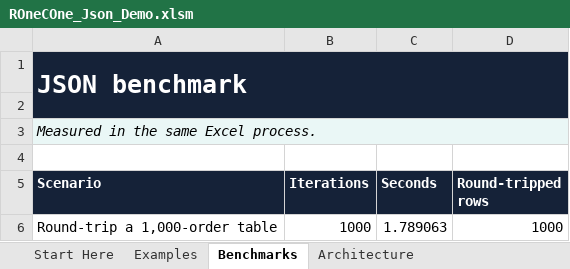
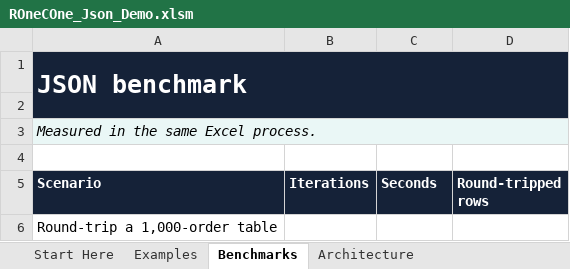
Before and after one commit to WilliamSmithEdward/ROneCOne, an Excel workbook: demo/ROneCOne_Json_Demo.xlsm, sheet Benchmarks, drawn as a sheet; values as stored, in another font and other column widths than the file's, no borders; removed rows and columns are numbered as before the commit, all else as after; the diff names each change by its address in the sheet, - before the commit and + after, or states it on an @@ line.

```diff
--- a/demo/ROneCOne_Json_Demo.xlsm (sheet Benchmarks)
+++ b/demo/ROneCOne_Json_Demo.xlsm (sheet Benchmarks)
-row 6: Round-trip a 1,000-order table | 1000 | 1.789063 | 1000
+row 6: Round-trip a 1,000-order table
```
Also changed, not shown: sheet Examples, sheet Start Here, demo/ROneCOne_Collections_Demo.xlsm, demo/ROneCOne_Delegates_Demo.xlsm, 20 other files.
